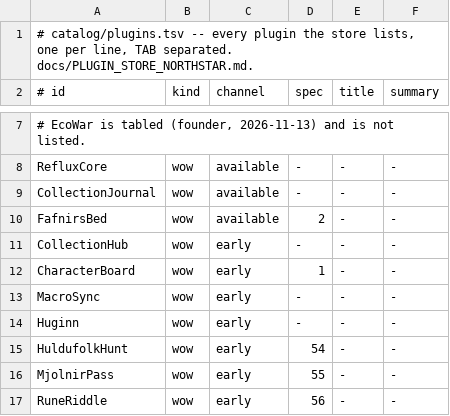
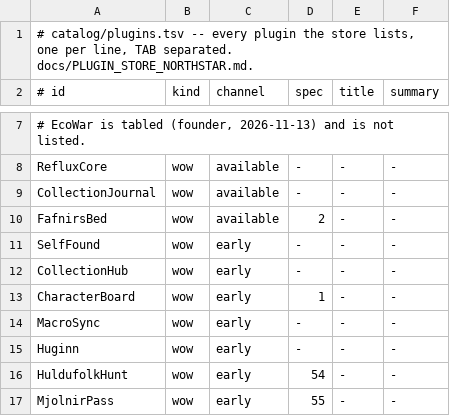
Before and after one commit to emilyspringerton/PARENA, a TSV file: catalog/plugins.tsv, drawn as a sheet; only a part is shown, gaps mark what is left out; the shorter side is filled out with more unchanged rows.

```diff
--- a/catalog/plugins.tsv
+++ b/catalog/plugins.tsv
@@ -10,2 +10,3 @@ CollectionJournal	wow	available	-	-	-
 FafnirsBed	wow	available	2	-	-
+SelfFound	wow	early	-	-	-
 CollectionHub	wow	early	-	-	-
```
Also changed, not shown: 5 other files.
